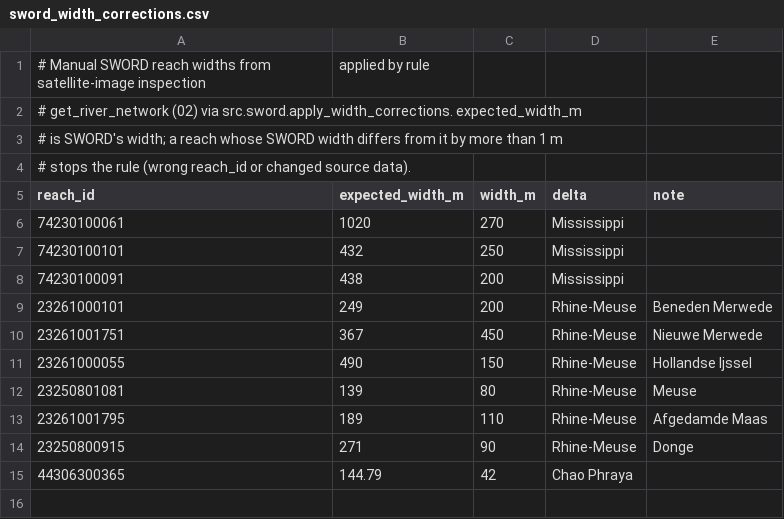
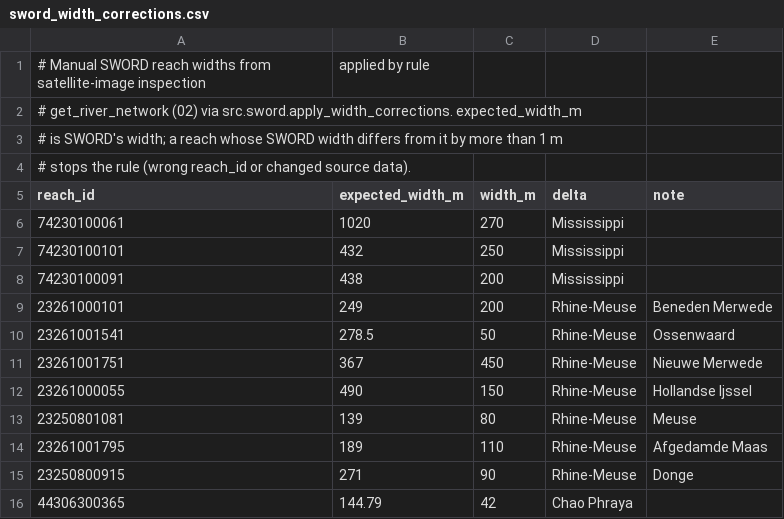
Before and after one commit to JuliusSchlumberger/GCFM_UUdev, a CSV file: config/sword_width_corrections.csv, drawn as a sheet.

Commit message:
fix bifurcation three downstream reaches RMD

```diff
--- a/config/sword_width_corrections.csv
+++ b/config/sword_width_corrections.csv
@@ -9,2 +9,3 @@ reach_id,expected_width_m,width_m,delta,note
 23261000101,249,200,Rhine-Meuse,Beneden Merwede
+23261001541,278.5,50,Rhine-Meuse,Ossenwaard
 23261001751,367,450,Rhine-Meuse,Nieuwe Merwede
```
Also changed, not shown: 4 other files.
